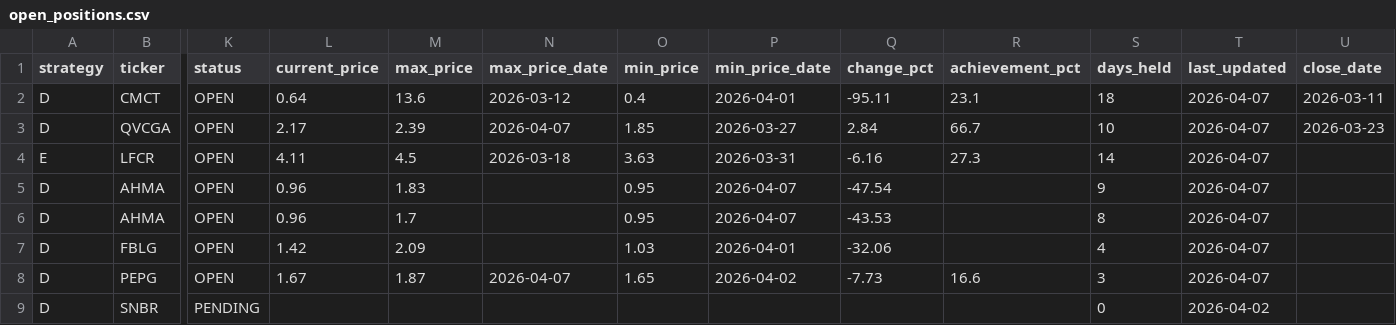
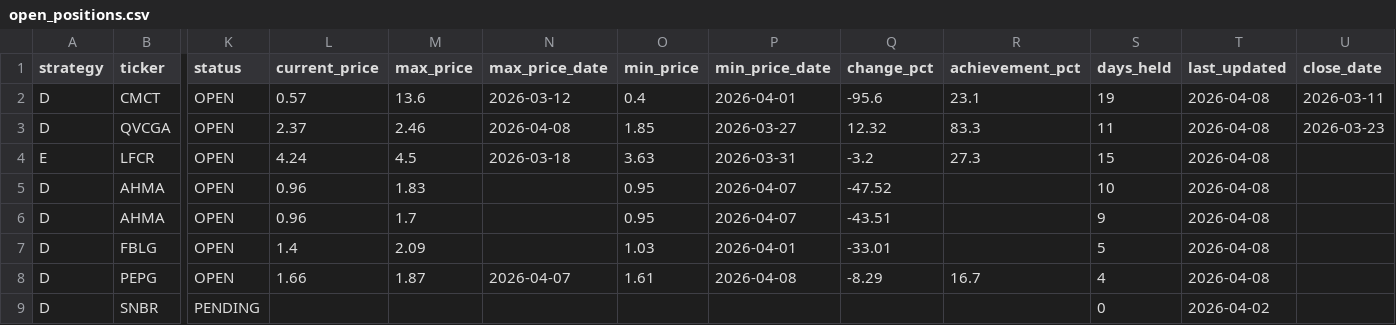
Before and after one commit to jayc950807/surge-scanner, a CSV file: data/open_positions.csv, drawn as a sheet; only a part is shown, gaps mark what is left out; the diff covers the shown part only; the diff names each change by its address in the sheet, - before the commit and + after, or states it on an @@ line.

```diff
--- a/data/open_positions.csv
+++ b/data/open_positions.csv
-L2 (current_price): 0.64
+L2 (current_price): 0.57
-Q2 (change_pct): -95.11
+Q2 (change_pct): -95.6
-S2 (days_held): 18
+S2 (days_held): 19
-T2:T8 (last_updated): 2026-04-07
+T2:T8 (last_updated): 2026-04-08
-L3 (current_price): 2.17
+L3 (current_price): 2.37
-M3 (max_price): 2.39
+M3 (max_price): 2.46
-N3 (max_price_date): 2026-04-07
+N3 (max_price_date): 2026-04-08
-Q3 (change_pct): 2.84
+Q3 (change_pct): 12.32
-R3 (achievement_pct): 66.7
+R3 (achievement_pct): 83.3
-S3 (days_held): 10
+S3 (days_held): 11
-L4 (current_price): 4.11
+L4 (current_price): 4.24
-Q4 (change_pct): -6.16
+Q4 (change_pct): -3.2
-S4 (days_held): 14
+S4 (days_held): 15
-Q5 (change_pct): -47.54
+Q5 (change_pct): -47.52
-S5 (days_held): 9
+S5 (days_held): 10
-Q6 (change_pct): -43.53
+Q6 (change_pct): -43.51
-S6 (days_held): 8
+S6 (days_held): 9
-L7 (current_price): 1.42
+L7 (current_price): 1.4
-Q7 (change_pct): -32.06
+Q7 (change_pct): -33.01
-S7 (days_held): 4
+S7 (days_held): 5
-L8 (current_price): 1.67
+L8 (current_price): 1.66
-O8 (min_price): 1.65
+O8 (min_price): 1.61
-P8 (min_price_date): 2026-04-02
+P8 (min_price_date): 2026-04-08
-Q8 (change_pct): -7.73
+Q8 (change_pct): -8.29
-R8 (achievement_pct): 16.6
+R8 (achievement_pct): 16.7
-S8 (days_held): 3
+S8 (days_held): 4
```
Also changed, not shown: 2 added rows and 13 edited cells elsewhere in this file, data/closed_positions.csv, data/history.csv, 3 other files.
